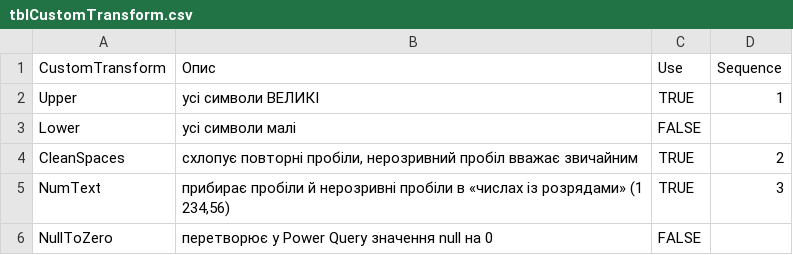
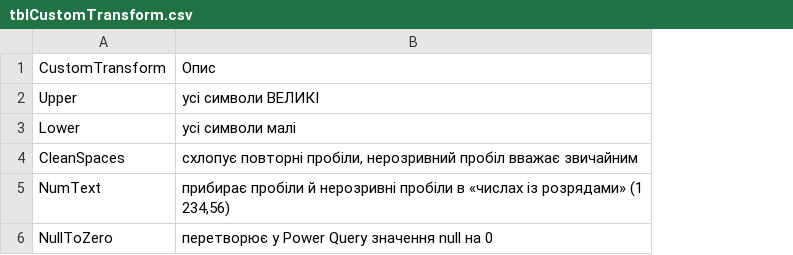
Before and after one commit to f4743889-rgb/PQ_Engine, a CSV file: tables/tblCustomTransform.csv, drawn as a sheet; the diff names each change by its address in the sheet, - before the commit and + after, or states it on an @@ line.

```diff
--- a/tables/tblCustomTransform.csv
+++ b/tables/tblCustomTransform.csv
-column C, rows 1-6: Use | TRUE | FALSE | TRUE | TRUE | FALSE
-column D, rows 1-5: Sequence | 1 |  | 2 | 3
```
Also changed, not shown: tables/Опис_tblRowFilters.csv, tables/Опис_tblSchemaRegistry.csv, 23 other files.
